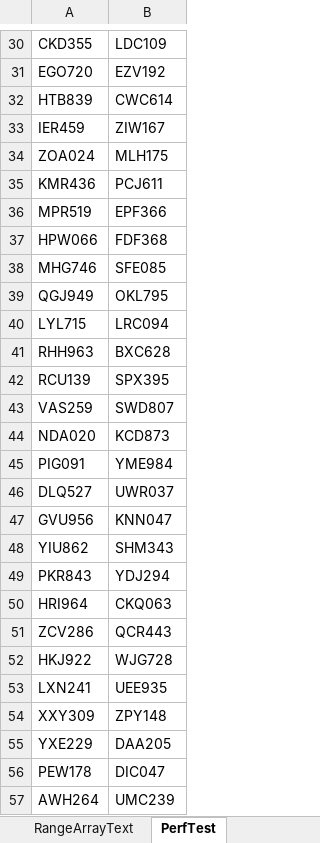
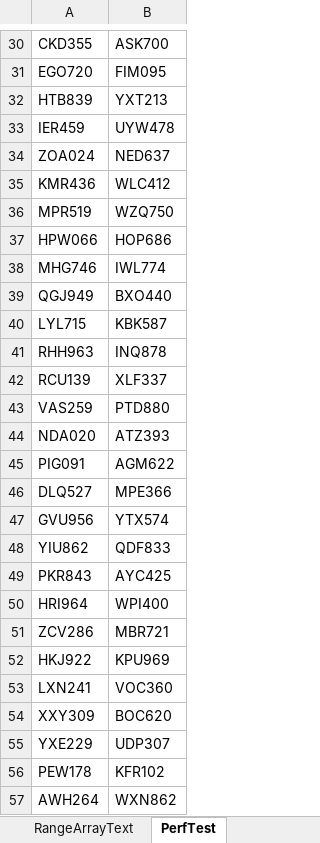
Before and after one commit to ceybers/excel-table-transfer, an Excel workbook: Development.xlsm, sheet PerfTest, drawn as a sheet; only a part is shown, gaps mark what is left out; values as stored, in another font and other column widths than the file's, no borders; table styles not drawn; the diff covers the shown part only; the diff names each change by its address in the sheet, - before the commit and + after, or states it on an @@ line.

```diff
--- a/Development.xlsm (sheet PerfTest)
+++ b/Development.xlsm (sheet PerfTest)
-B30: LDC109
+B30: ASK700
-B31: EZV192
+B31: FIM095
-B32: CWC614
+B32: YXT213
-B33: ZIW167
+B33: UYW478
-B34: MLH175
+B34: NED637
-B35: PCJ611
+B35: WLC412
-B36: EPF366
+B36: WZQ750
-B37: FDF368
+B37: HOP686
-B38: SFE085
+B38: IWL774
-B39: OKL795
+B39: BXO440
-B40: LRC094
+B40: KBK587
-B41: BXC628
+B41: INQ878
-B42: SPX395
+B42: XLF337
-B43: SWD807
+B43: PTD880
-B44: KCD873
+B44: ATZ393
-B45: YME984
+B45: AGM622
-B46: UWR037
+B46: MPE366
-B47: KNN047
+B47: YTX574
-B48: SHM343
+B48: QDF833
-B49: YDJ294
+B49: AYC425
-B50: CKQ063
+B50: WPI400
-B51: QCR443
+B51: MBR721
-B52: WJG728
+B52: KPU969
-B53: UEE935
+B53: VOC360
-B54: ZPY148
+B54: BOC620
-B55: DAA205
+B55: UDP307
-B56: DIC047
+B56: KFR102
-B57: UMC239
+B57: WXN862
```
Also changed, not shown: 973 edited cells elsewhere in this sheet, sheet Sheet1, charts or pictures, 25 other files.
